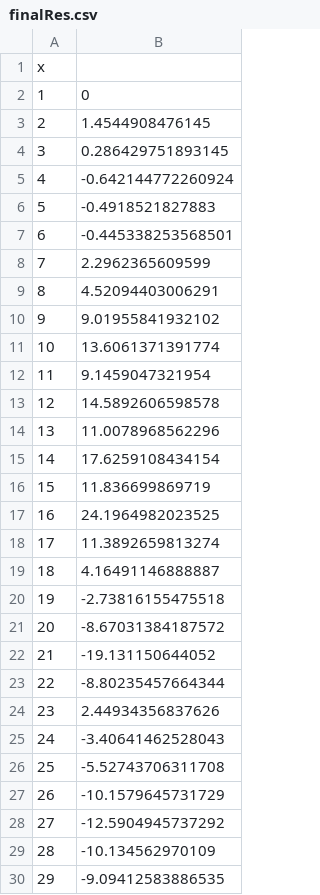
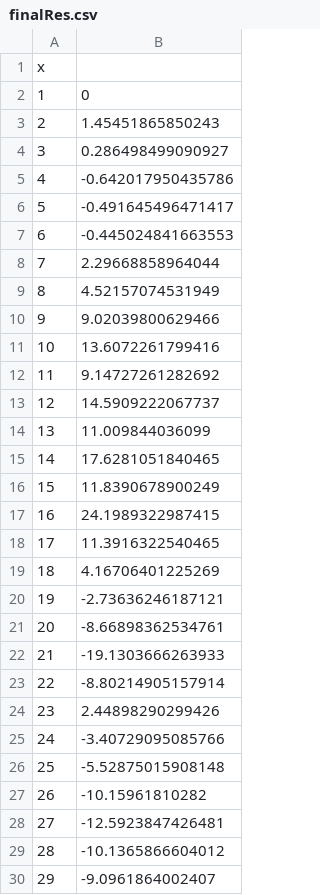
Before and after one commit to tomwilding/emp, a CSV file: finalRes.csv, drawn as a sheet; only a part is shown; the diff covers the shown part only.

```diff
--- a/finalRes.csv
+++ b/finalRes.csv
@@ -2,29 +2,29 @@ x
 1,0
-2,1.4544908476145
-3,0.286429751893145
-4,-0.642144772260924
-5,-0.4918521827883
-6,-0.445338253568501
-7,2.2962365609599
-8,4.52094403006291
-9,9.01955841932102
-10,13.6061371391774
-11,9.1459047321954
-12,14.5892606598578
-13,11.0078968562296
-14,17.6259108434154
-15,11.836699869719
-16,24.1964982023525
-17,11.3892659813274
-18,4.16491146888887
-19,-2.73816155475518
-20,-8.67031384187572
-21,-19.131150644052
-22,-8.80235457664344
-23,2.44934356837626
-24,-3.40641462528043
-25,-5.52743706311708
-26,-10.1579645731729
-27,-12.5904945737292
-28,-10.134562970109
-29,-9.09412583886535
+2,1.45451865850243
+3,0.286498499090927
+4,-0.642017950435786
+5,-0.491645496471417
+6,-0.445024841663553
+7,2.29668858964044
+8,4.52157074531949
+9,9.02039800629466
+10,13.6072261799416
+11,9.14727261282692
+12,14.5909222067737
+13,11.009844036099
+14,17.6281051840465
+15,11.8390678900249
+16,24.1989322987415
+17,11.3916322540465
+18,4.16706401225269
+19,-2.73636246187121
+20,-8.66898362534761
+21,-19.1303666263933
+22,-8.80214905157914
+23,2.44898290299426
+24,-3.40729095085766
+25,-5.52875015908148
+26,-10.15961810282
+27,-12.5923847426481
+28,-10.1365866604012
+29,-9.0961864002407
```
Also changed, not shown: 66 edited cells elsewhere in this file, 8 other files.
